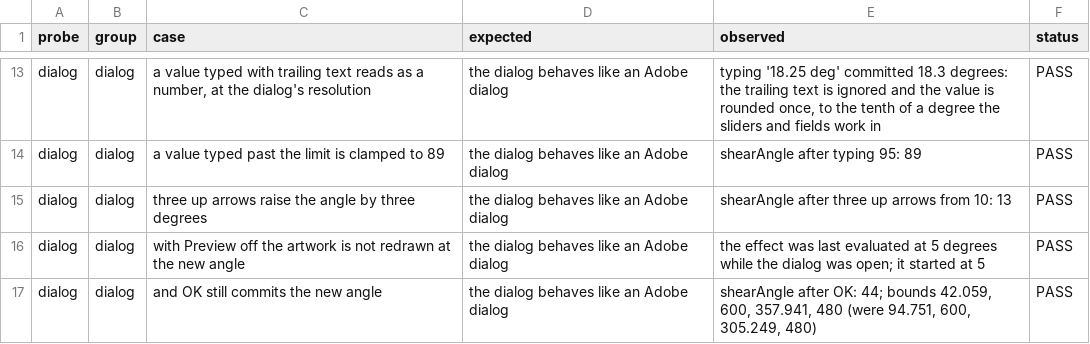
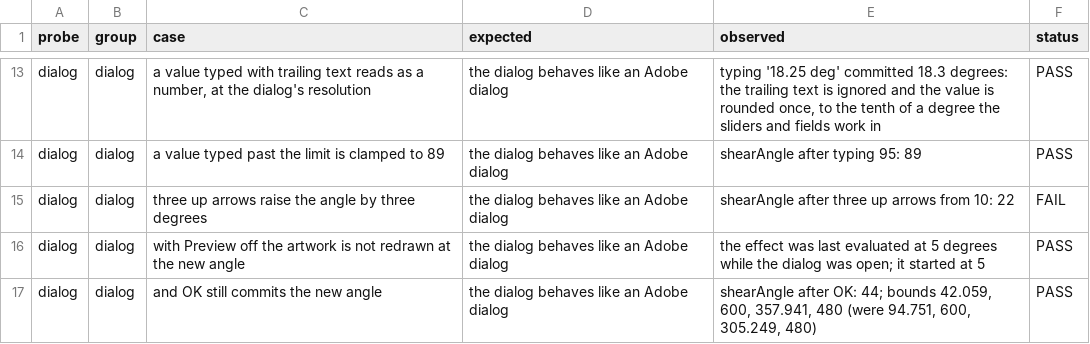
Before and after one commit to VulpesNexus/liveshear, a TSV file: docs/evidence/dialog.tsv, drawn as a sheet; only a part is shown, gaps mark what is left out.

Commit message:
Give the dialog a known keyboard before posting arrows at it
The arrow-key nudge failed a suite run: three up arrows from 10 degrees
gave 22, which is ten then one then one. The plugin was right both
times. GetKeyState answers out of the calling thread's synchronized key
state, and only real input that that thread processes ever updates it --
a posted WM_KEYDOWN is not real input. So the dialog answered out of the
last hardware key its own thread happened to see, which can be a Shift
pressed in another window and released while this thread was not in the
foreground to see the release.

The existing mitigation injected a Shift-up, which does not help: an
injected key goes to whichever thread owns the foreground, and during a
suite that is almost never this one. So the driver now pulls the dialog
to the front -- through AttachThreadInput, since Windows refuses
SetForegroundWindow to a background job -- and then presses and releases
Shift for real, so the dialog's thread certainly processes both and its
idea of the keyboard is known rather than inherited. A ten-degree step
after that is a defect and not an artifact.

The field is also read after every arrow now, and the readings go in the
check's detail. The way this fails is one ten among ones, and a bare
total of 22 does not say that; it took reading the transcript to see it.

```diff
--- a/docs/evidence/dialog.tsv
+++ b/docs/evidence/dialog.tsv
@@ -14,3 +14,3 @@ dialog	dialog	a value typed with trailing text reads as a number, at the dialog'
 dialog	dialog	a value typed past the limit is clamped to 89	the dialog behaves like an Adobe dialog	shearAngle after typing 95: 89	PASS
-dialog	dialog	three up arrows raise the angle by three degrees	the dialog behaves like an Adobe dialog	shearAngle after three up arrows from 10: 13	PASS
+dialog	dialog	three up arrows raise the angle by three degrees	the dialog behaves like an Adobe dialog	shearAngle after three up arrows from 10: 22	FAIL
 dialog	dialog	with Preview off the artwork is not redrawn at the new angle	the dialog behaves like an Adobe dialog	the effect was last evaluated at 5 degrees while the dialog was open; it started at 5	PASS
```
Also changed, not shown: docs/evidence/blend.tsv, docs/evidence/build.tsv, 28 other files.
